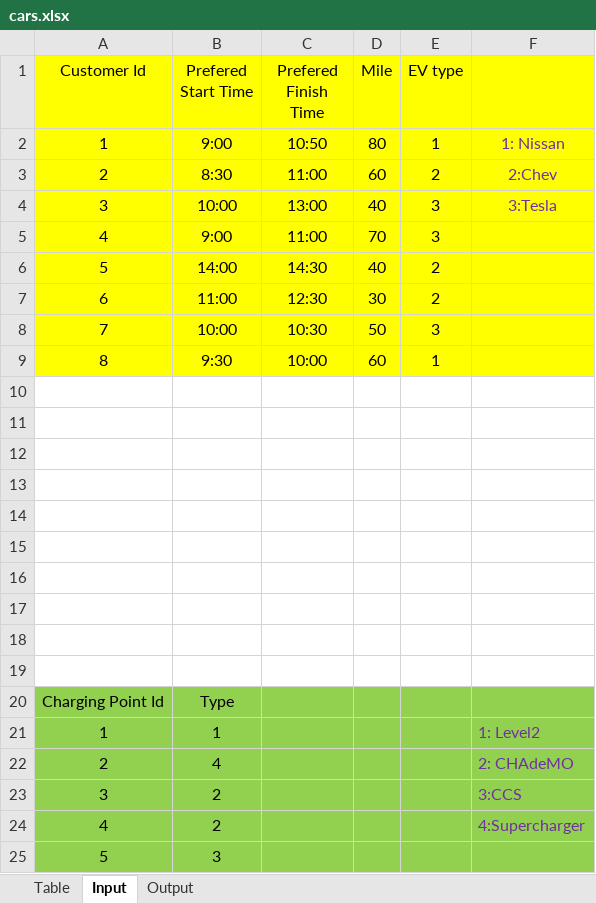
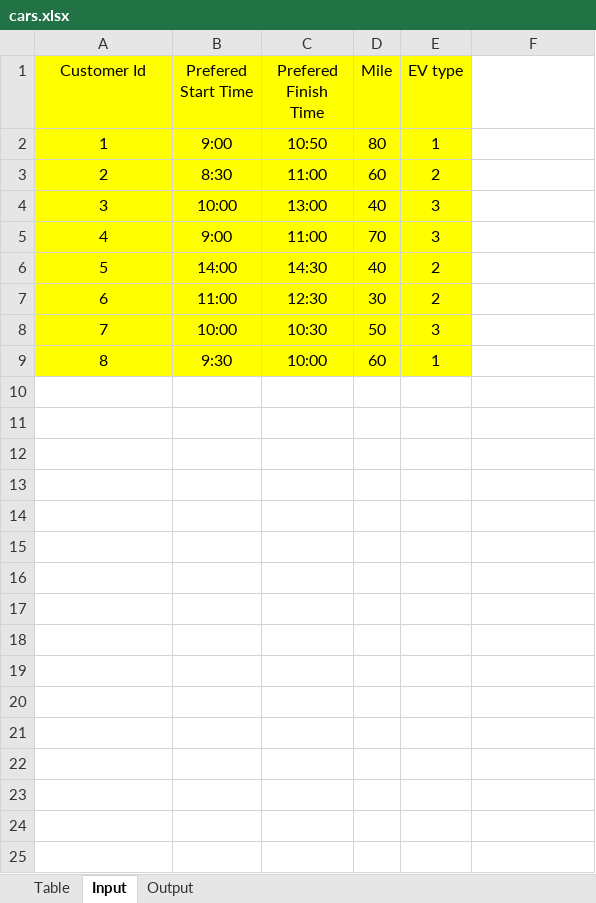
Before and after one commit to CzyDevp/EV-Reservation, an Excel workbook: cars.xlsx, sheet Input, drawn as a sheet; values as stored, in another font and other column widths than the file's, no borders; the diff names each change by its address in the sheet, - before the commit and + after, or states it on an @@ line.

Commit message:
customers read  from excel done!!

```diff
--- a/cars.xlsx (sheet Input)
+++ b/cars.xlsx (sheet Input)
-F1:F9 fill: #FFFF00
+F1:F9 fill: none
-F2: 1: Nissan
+F2: (empty)
-F3: 2:Chev
+F3: (empty)
-F4: 3:Tesla
+F4: (empty)
-row 10: (empty)
-row 11: (empty)
-row 12: (empty)
-row 13: (empty)
-row 14: (empty)
-row 15: (empty)
-row 16: (empty)
-row 17: (empty)
-row 18: (empty)
-row 19: (empty)
-row 20: Charging Point Id | Type
-row 21: 1 | 1 |  |  |  | 1: Level2
-row 22: 2 | 4 |  |  |  | 2: CHAdeMO
-row 23: 3 | 2 |  |  |  | 3:CCS
-row 24: 4 | 2 |  |  |  | 4:Supercharger
-row 25: 5 | 3
```
Also changed, not shown: sheet Output, 4 other files.
